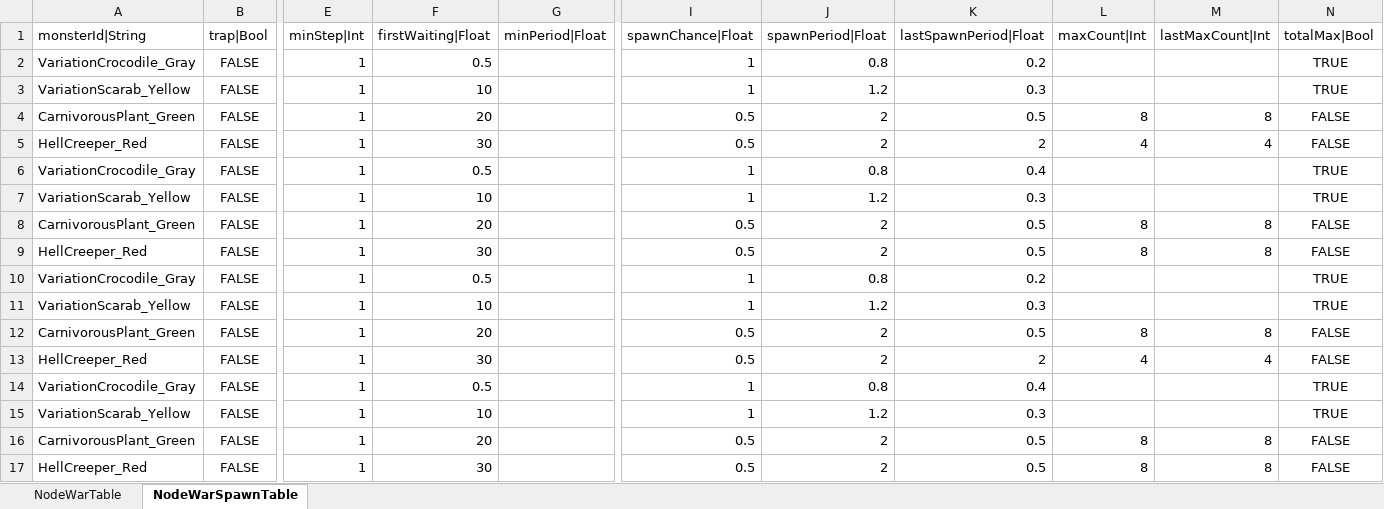
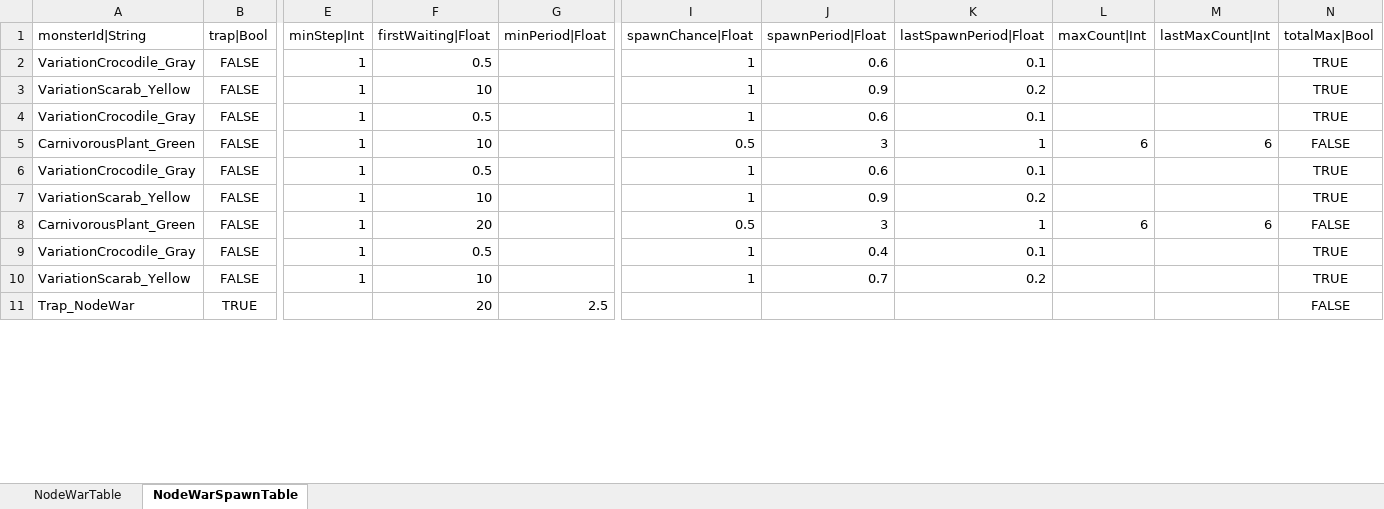
Before and after one commit to hayannal/ProjectNoname, an Excel workbook: Excel/작업NodeWar.xlsx, sheet NodeWarSpawnTable, drawn as a sheet; only a part is shown, gaps mark what is left out; values as stored, in another font and other column widths than the file's, no borders; removed rows and columns are numbered as before the commit, all else as after; rows hold the shown columns only; the diff covers the shown part only; the diff names each change by its address in the sheet, - before the commit and + after, or states it on an @@ line.

```diff
--- a/Excel/작업NodeWar.xlsx (sheet NodeWarSpawnTable)
+++ b/Excel/작업NodeWar.xlsx (sheet NodeWarSpawnTable)
-J2 (spawnPeriod|Float): 0.8
+J2 (spawnPeriod|Float): 0.6
-K2 (lastSpawnPeriod|Float): 0.2
+K2 (lastSpawnPeriod|Float): 0.1
-J3 (spawnPeriod|Float): 1.2
+J3 (spawnPeriod|Float): 0.9
-K3 (lastSpawnPeriod|Float): 0.3
+K3 (lastSpawnPeriod|Float): 0.2
-row 4: CarnivorousPlant_Green | FALSE | 1 | 20 |  | 0.5 | 2 | 0.5 | 8 | 8 | FALSE
-row 5: HellCreeper_Red | FALSE | 1 | 30 |  | 0.5 | 2 | 2 | 4 | 4 | FALSE
-J4 (spawnPeriod|Float): 0.8
+J4 (spawnPeriod|Float): 0.6
-K4 (lastSpawnPeriod|Float): 0.4
+K4 (lastSpawnPeriod|Float): 0.1
-row 7: VariationScarab_Yellow | FALSE | 1 | 10 |  | 1 | 1.2 | 0.3 |  |  | TRUE
-F5 (firstWaiting|Float): 20
+F5 (firstWaiting|Float): 10
-J5 (spawnPeriod|Float): 2
+J5 (spawnPeriod|Float): 3
-K5 (lastSpawnPeriod|Float): 0.5
+K5 (lastSpawnPeriod|Float): 1
-L5 (maxCount|Int): 8
+L5 (maxCount|Int): 6
-M5 (lastMaxCount|Int): 8
+M5 (lastMaxCount|Int): 6
-row 9: HellCreeper_Red | FALSE | 1 | 30 |  | 0.5 | 2 | 0.5 | 8 | 8 | FALSE
-J6 (spawnPeriod|Float): 0.8
+J6 (spawnPeriod|Float): 0.6
-K6 (lastSpawnPeriod|Float): 0.2
+K6 (lastSpawnPeriod|Float): 0.1
-J7 (spawnPeriod|Float): 1.2
+J7 (spawnPeriod|Float): 0.9
-K7 (lastSpawnPeriod|Float): 0.3
+K7 (lastSpawnPeriod|Float): 0.2
-J8 (spawnPeriod|Float): 2
+J8 (spawnPeriod|Float): 3
-K8 (lastSpawnPeriod|Float): 0.5
+K8 (lastSpawnPeriod|Float): 1
-L8 (maxCount|Int): 8
+L8 (maxCount|Int): 6
-M8 (lastMaxCount|Int): 8
+M8 (lastMaxCount|Int): 6
-row 13: HellCreeper_Red | FALSE | 1 | 30 |  | 0.5 | 2 | 2 | 4 | 4 | FALSE
-J9 (spawnPeriod|Float): 0.8
+J9 (spawnPeriod|Float): 0.4
-K9 (lastSpawnPeriod|Float): 0.4
+K9 (lastSpawnPeriod|Float): 0.1
-J10 (spawnPeriod|Float): 1.2
+J10 (spawnPeriod|Float): 0.7
-K10 (lastSpawnPeriod|Float): 0.3
+K10 (lastSpawnPeriod|Float): 0.2
-row 16: CarnivorousPlant_Green | FALSE | 1 | 20 |  | 0.5 | 2 | 0.5 | 8 | 8 | FALSE
-row 17: HellCreeper_Red | FALSE | 1 | 30 |  | 0.5 | 2 | 0.5 | 8 | 8 | FALSE
+row 11: Trap_NodeWar | TRUE |  | 20 | 2.5 |  |  |  |  |  | FALSE
```
Also changed, not shown: 6 added rows, 8 removed rows and 57 edited cells elsewhere in this sheet, sheet NodeWarTable, formulas that keep their value, Excel/NodeWar.xlsx, Excel/Stage.xlsx, 6 other files.
